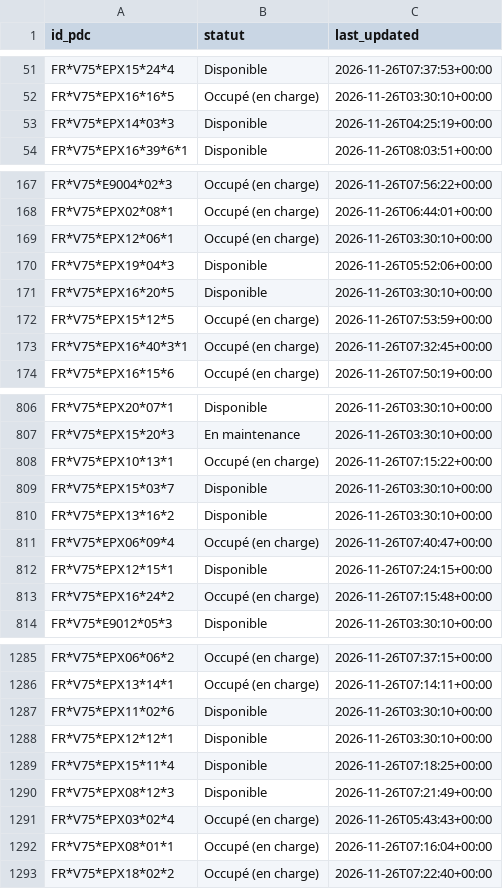
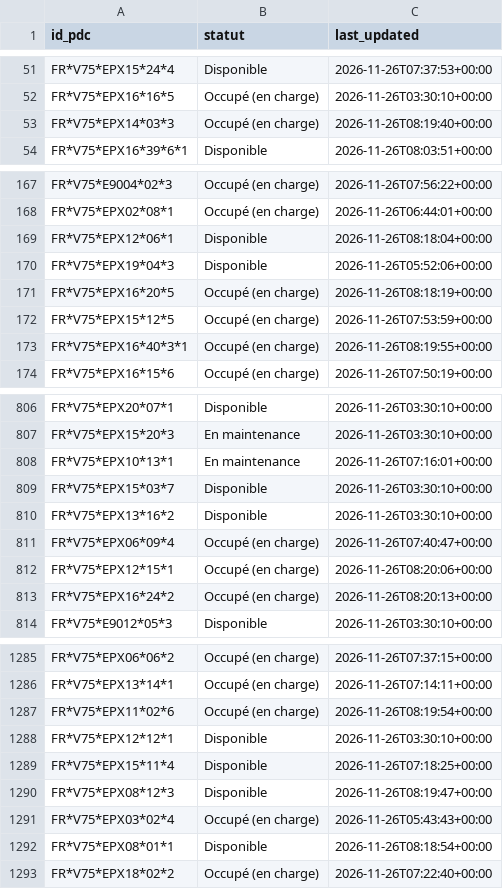
Before and after one commit to RimeAabil/belib-forecast, a CSV file: state/latest.csv, drawn as a sheet; only a part is shown, gaps mark what is left out; the diff covers the shown part only.

```diff
--- a/state/latest.csv
+++ b/state/latest.csv
@@ -52,3 +52,3 @@ FR*V75*EPX15*24*4,Disponible,2026-11-26T07:37:53+00:00
 FR*V75*EPX16*16*5,Occupé (en charge),2026-11-26T03:30:10+00:00
-FR*V75*EPX14*03*3,Disponible,2026-11-26T04:25:19+00:00
+FR*V75*EPX14*03*3,Occupé (en charge),2026-11-26T08:19:40+00:00
 FR*V75*EPX16*39*6*1,Disponible,2026-11-26T08:03:51+00:00
@@ -168,7 +168,7 @@ FR*V75*E9004*02*3,Occupé (en charge),2026-11-26T07:56:22+00:00
 FR*V75*EPX02*08*1,Occupé (en charge),2026-11-26T06:44:01+00:00
-FR*V75*EPX12*06*1,Occupé (en charge),2026-11-26T03:30:10+00:00
+FR*V75*EPX12*06*1,Disponible,2026-11-26T08:18:04+00:00
 FR*V75*EPX19*04*3,Disponible,2026-11-26T05:52:06+00:00
-FR*V75*EPX16*20*5,Disponible,2026-11-26T03:30:10+00:00
+FR*V75*EPX16*20*5,Occupé (en charge),2026-11-26T08:18:19+00:00
 FR*V75*EPX15*12*5,Occupé (en charge),2026-11-26T07:53:59+00:00
-FR*V75*EPX16*40*3*1,Occupé (en charge),2026-11-26T07:32:45+00:00
+FR*V75*EPX16*40*3*1,Occupé (en charge),2026-11-26T08:19:55+00:00
 FR*V75*EPX16*15*6,Occupé (en charge),2026-11-26T07:50:19+00:00
@@ -807,3 +807,3 @@ FR*V75*EPX20*07*1,Disponible,2026-11-26T03:30:10+00:00
 FR*V75*EPX15*20*3,En maintenance,2026-11-26T03:30:10+00:00
-FR*V75*EPX10*13*1,Occupé (en charge),2026-11-26T07:15:22+00:00
+FR*V75*EPX10*13*1,En maintenance,2026-11-26T07:16:01+00:00
 FR*V75*EPX15*03*7,Disponible,2026-11-26T03:30:10+00:00
@@ -811,4 +811,4 @@ FR*V75*EPX13*16*2,Disponible,2026-11-26T03:30:10+00:00
 FR*V75*EPX06*09*4,Occupé (en charge),2026-11-26T07:40:47+00:00
-FR*V75*EPX12*15*1,Disponible,2026-11-26T07:24:15+00:00
-FR*V75*EPX16*24*2,Occupé (en charge),2026-11-26T07:15:48+00:00
+FR*V75*EPX12*15*1,Occupé (en charge),2026-11-26T08:20:06+00:00
+FR*V75*EPX16*24*2,Occupé (en charge),2026-11-26T08:20:13+00:00
 FR*V75*E9012*05*3,Disponible,2026-11-26T03:30:10+00:00
@@ -1286,8 +1286,8 @@ FR*V75*EPX06*06*2,Occupé (en charge),2026-11-26T07:37:15+00:00
 FR*V75*EPX13*14*1,Occupé (en charge),2026-11-26T07:14:11+00:00
-FR*V75*EPX11*02*6,Disponible,2026-11-26T03:30:10+00:00
+FR*V75*EPX11*02*6,Occupé (en charge),2026-11-26T08:19:54+00:00
 FR*V75*EPX12*12*1,Disponible,2026-11-26T03:30:10+00:00
 FR*V75*EPX15*11*4,Disponible,2026-11-26T07:18:25+00:00
-FR*V75*EPX08*12*3,Disponible,2026-11-26T07:21:49+00:00
+FR*V75*EPX08*12*3,Disponible,2026-11-26T08:19:47+00:00
 FR*V75*EPX03*02*4,Occupé (en charge),2026-11-26T05:43:43+00:00
-FR*V75*EPX08*01*1,Occupé (en charge),2026-11-26T07:16:04+00:00
+FR*V75*EPX08*01*1,Disponible,2026-11-26T08:18:54+00:00
 FR*V75*EPX18*02*2,Occupé (en charge),2026-11-26T07:22:40+00:00
```
Also changed, not shown: 165 edited cells elsewhere in this file, points.csv, runs.csv, 1 other file.
